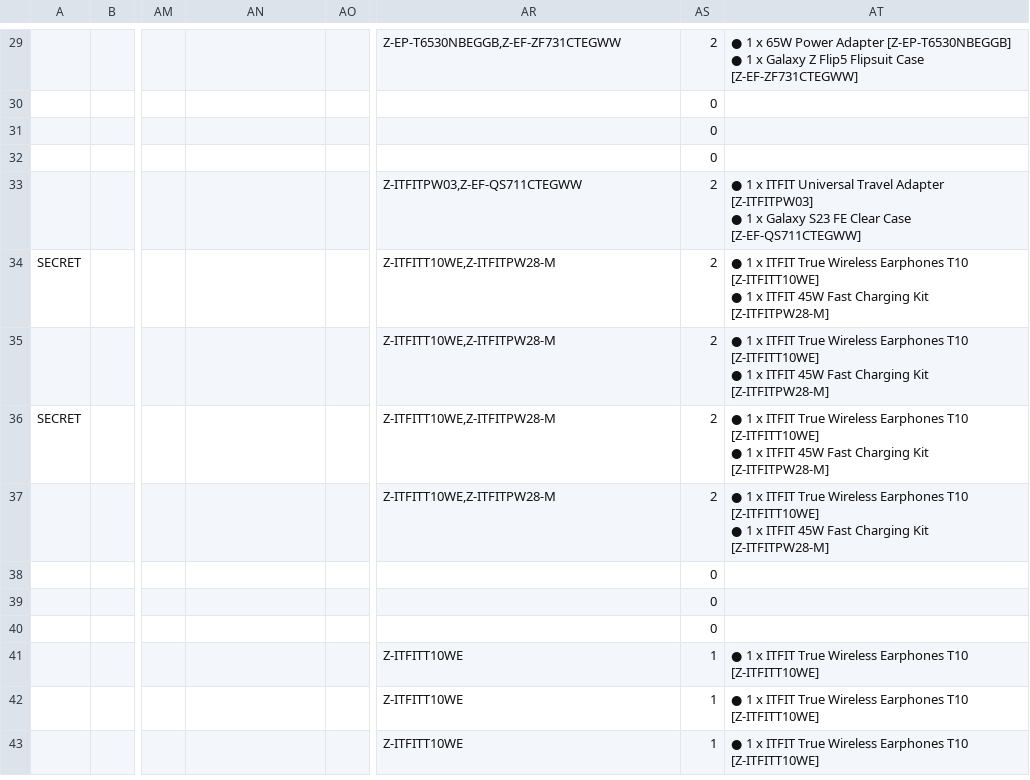
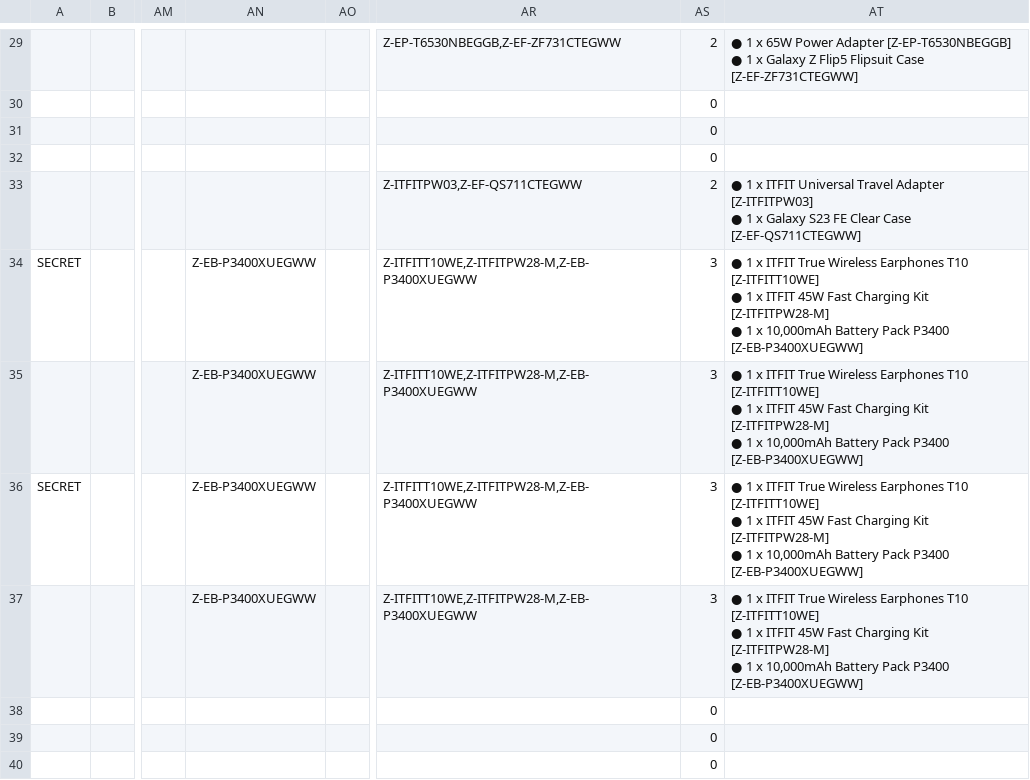
Before and after one commit to raymondwoocheil/CheilSEHKQA, a CSV file: datasources/TestCaseMXSecret.csv, drawn as a sheet; only a part is shown, gaps mark what is left out; the shorter side is filled out with more unchanged rows; ↵ is a line break in a cell; the diff covers the shown part only; the diff names each change by its address in the sheet, - before the commit and + after, or states it on an @@ line.

```diff
--- a/datasources/TestCaseMXSecret.csv
+++ b/datasources/TestCaseMXSecret.csv
-AN34:AN37: (empty)
+AN34:AN37: Z-EB-P3400XUEGWW
-AR34:AR37: Z-ITFITT10WE,Z-ITFITPW28-M
+AR34:AR37: Z-ITFITT10WE,Z-ITFITPW28-M,Z-EB-P3400XUEGWW
-AS34:AS37: 2
+AS34:AS37: 3
-AT34:AT37: …Kit [Z-ITFITPW28-M]
+AT34:AT37: …Kit [Z-ITFITPW28-M] ↵ ● 1 x 10,000mAh Battery Pack P3400 [Z-EB-P3400XUEGWW]
```
Also changed, not shown: 77 edited cells elsewhere in this file, 1 other file.
